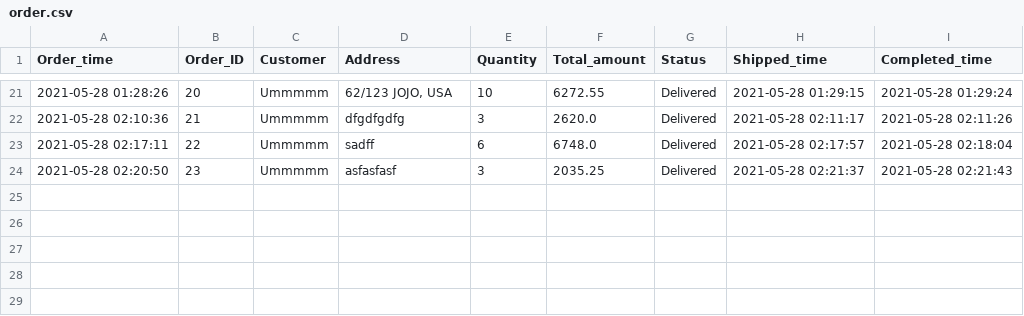
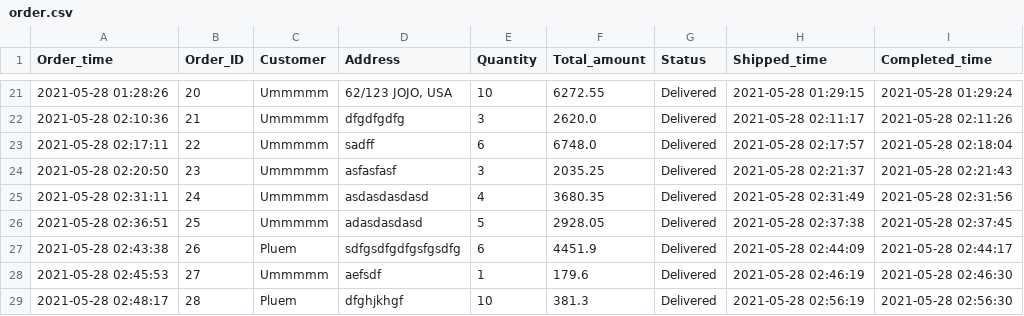
Before and after one commit to kuroisep/Unknown-Bookstore-Application, a CSV file: UnknownShop/database/order.csv, drawn as a sheet; only a part is shown, gaps mark what is left out; the diff names each change by its address in the sheet, - before the commit and + after, or states it on an @@ line.

```diff
--- a/UnknownShop/database/order.csv
+++ b/UnknownShop/database/order.csv
+row 25: 2021-05-28 02:31:11 | 24 | Ummmmm | asdasdasdasd | 4 | 3680.35 | Delivered | 2021-05-28 02:31:49 | 2021-05-28 02:31:56
+row 26: 2021-05-28 02:36:51 | 25 | Ummmmm | adasdasdasd | 5 | 2928.05 | Delivered | 2021-05-28 02:37:38 | 2021-05-28 02:37:45
+row 27: 2021-05-28 02:43:38 | 26 | Pluem | sdfgsdfgdfgsfgsdfg | 6 | 4451.9 | Delivered | 2021-05-28 02:44:09 | 2021-05-28 02:44:17
+row 28: 2021-05-28 02:45:53 | 27 | Ummmmm | aefsdf | 1 | 179.6 | Delivered | 2021-05-28 02:46:19 | 2021-05-28 02:46:30
+row 29: 2021-05-28 02:48:17 | 28 | Pluem | dfghjkhgf | 10 | 381.3 | Delivered | 2021-05-28 02:56:19 | 2021-05-28 02:56:30
```
Also changed, not shown: UnknownShop/database/order_detail.csv, login.csv, 1 other file.
